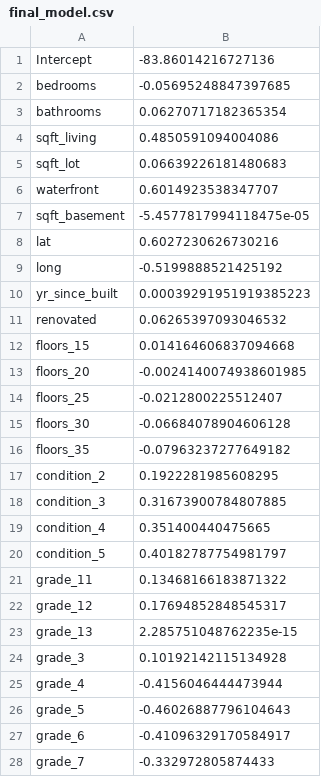
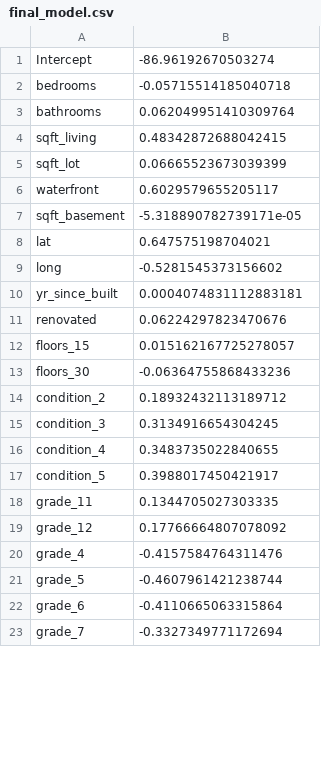
Before and after one commit to MullerAC/king-county-house-sales, a CSV file: data/final_model.csv, drawn as a sheet; only a part is shown; the diff covers the shown part only.

```diff
--- a/data/final_model.csv
+++ b/data/final_model.csv
@@ -1,28 +1,23 @@
-Intercept,-83.86014216727136
-bedrooms,-0.05695248847397685
-bathrooms,0.06270717182365354
-sqft_living,0.4850591094004086
-sqft_lot,0.06639226181480683
-waterfront,0.6014923538347707
-sqft_basement,-5.4577817994118475e-05
-lat,0.6027230626730216
-long,-0.5199888521425192
-yr_since_built,0.00039291951919385223
-renovated,0.06265397093046532
-floors_15,0.014164606837094668
-floors_20,-0.0024140074938601985
-floors_25,-0.0212800225512407
-floors_30,-0.06684078904606128
-floors_35,-0.07963237277649182
-condition_2,0.1922281985608295
-condition_3,0.31673900784807885
-condition_4,0.351400440475665
-condition_5,0.40182787754981797
-grade_11,0.13468166183871322
-grade_12,0.17694852848545317
-grade_13,2.285751048762235e-15
-grade_3,0.10192142115134928
-grade_4,-0.4156046444473944
-grade_5,-0.46026887796104643
-grade_6,-0.41096329170584917
-grade_7,-0.332972805874433
+Intercept,-86.96192670503274
+bedrooms,-0.05715514185040718
+bathrooms,0.062049951410309764
+sqft_living,0.48342872688042415
+sqft_lot,0.06665523673039399
+waterfront,0.6029579655205117
+sqft_basement,-5.318890782739171e-05
+lat,0.647575198704021
+long,-0.5281545373156602
+yr_since_built,0.0004074831112883181
+renovated,0.06224297823470676
+floors_15,0.015162167725278057
+floors_30,-0.06364755868433236
+condition_2,0.18932432113189712
+condition_3,0.3134916654304245
+condition_4,0.3483735022840655
+condition_5,0.3988017450421917
+grade_11,0.1344705027303335
+grade_12,0.17766664807078092
+grade_4,-0.4157584764311476
+grade_5,-0.4607961421238744
+grade_6,-0.4110665063315864
+grade_7,-0.3327349771172694
```
Also changed, not shown: 3 removed rows and 66 edited cells elsewhere in this file, 1 other file.
